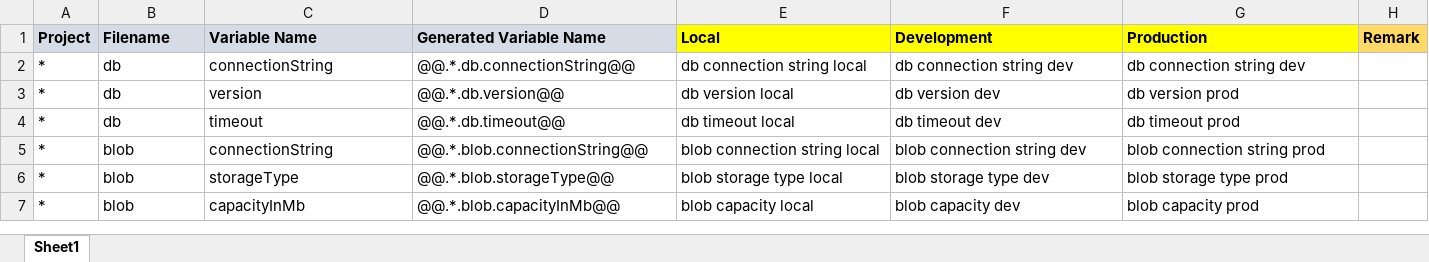
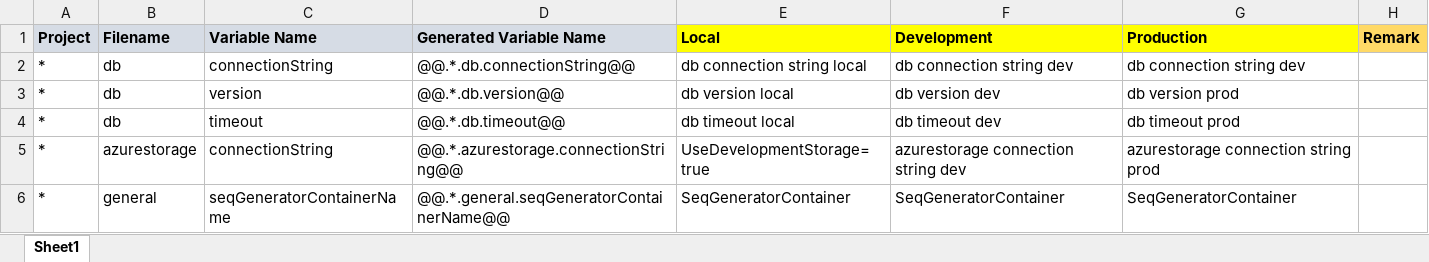
Before and after one commit to moonlay-technologies/lunggo, an Excel workbook: Lunggo.Configuration/Lunggo_Config.xlsx, sheet Sheet1, drawn as a sheet; values as stored, in another font and other column widths than the file's, no borders; removed rows and columns are numbered as before the commit, all else as after; the diff names each change by its address in the sheet, - before the commit and + after, or states it on an @@ line.

Commit message:
Add Lunggo.ApCommon Project Add Sequence Initializer to App Initializer in Lunggo.CustomerWeb Edit .gitignore files

```diff
--- a/Lunggo.Configuration/Lunggo_Config.xlsx (sheet Sheet1)
+++ b/Lunggo.Configuration/Lunggo_Config.xlsx (sheet Sheet1)
-B5 (Filename): blob
+B5 (Filename): azurestorage
-D5 (Generated Variable Name): @@.*.blob.connectionString@@
+D5 (Generated Variable Name): @@.*.azurestorage.connectionString@@
-E5 (Local): blob connection string local
+E5 (Local): UseDevelopmentStorage=true
-F5 (Development): blob connection string dev
+F5 (Development): azurestorage connection string dev
-G5 (Production): blob connection string prod
+G5 (Production): azurestorage connection string prod
-row 6: * | blob | storageType | @@.*.blob.storageType@@ | blob storage type local | blob storage type dev | blob storage type prod
-row 7: * | blob | capacityInMb | @@.*.blob.capacityInMb@@ | blob capacity local | blob capacity dev | blob capacity prod
+row 6: * | general | seqGeneratorContainerName | @@.*.general.seqGeneratorContainerName@@ | SeqGeneratorContainer | SeqGeneratorContainer | SeqGeneratorContainer
```
Also changed, not shown: 19 other files.
